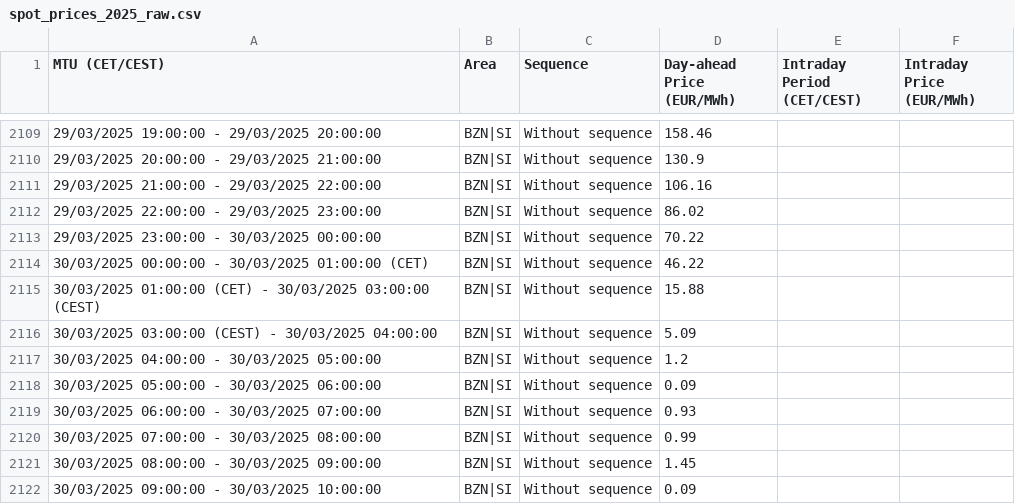
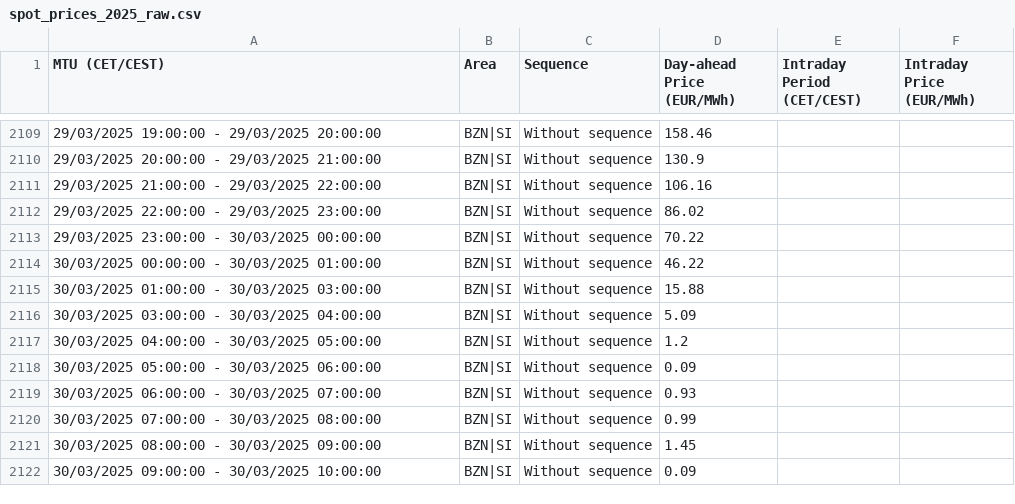
Before and after one commit to PierreG25/Spot-analysis, a CSV file: data/spot_prices_2025_raw.csv, drawn as a sheet; only a part is shown, gaps mark what is left out.

Commit message:
Data frame cleaning

```diff
--- a/data/spot_prices_2025_raw.csv
+++ b/data/spot_prices_2025_raw.csv
@@ -2113,5 +2113,5 @@
 "29/03/2025 23:00:00 - 30/03/2025 00:00:00","BZN|SI","Without sequence","70.22","",""
-"30/03/2025 00:00:00 - 30/03/2025 01:00:00 (CET)","BZN|SI","Without sequence","46.22","",""
-"30/03/2025 01:00:00 (CET) - 30/03/2025 03:00:00 (CEST)","BZN|SI","Without sequence","15.88","",""
-"30/03/2025 03:00:00 (CEST) - 30/03/2025 04:00:00","BZN|SI","Without sequence","5.09","",""
+"30/03/2025 00:00:00 - 30/03/2025 01:00:00","BZN|SI","Without sequence","46.22","",""
+"30/03/2025 01:00:00 - 30/03/2025 03:00:00","BZN|SI","Without sequence","15.88","",""
+"30/03/2025 03:00:00 - 30/03/2025 04:00:00","BZN|SI","Without sequence","5.09","",""
 "30/03/2025 04:00:00 - 30/03/2025 05:00:00","BZN|SI","Without sequence","1.2","",""
```
Also changed, not shown: 2 other files.
